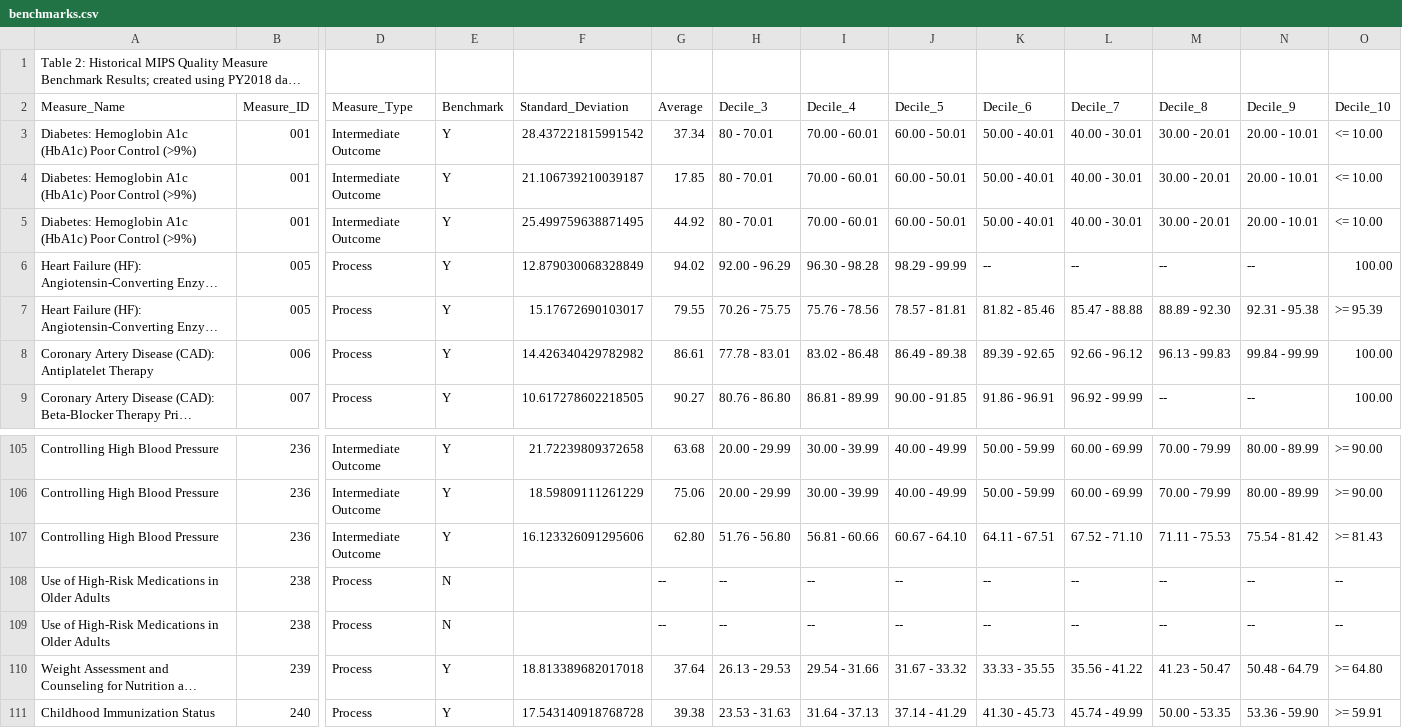
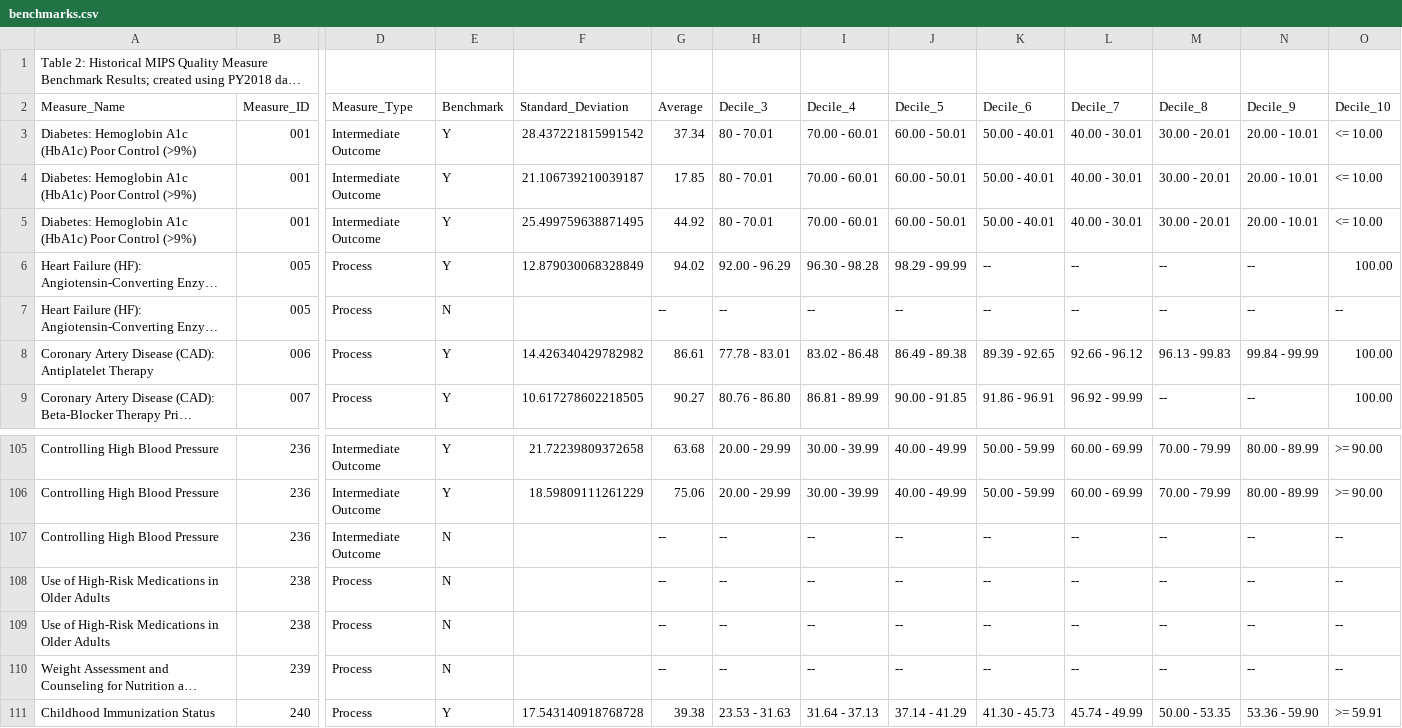
Before and after one commit to CMSgov/qpp-measures-data, a CSV file: staging/2022/benchmarks/benchmarks.csv, drawn as a sheet; only a part is shown, gaps mark what is left out; long unchanged cells end in …; the diff covers the shown part only; the diff names each change by its address in the sheet, - before the commit and + after, or states it on an @@ line.

Commit message:
feat: QPPA-6789 remove benchmarks for suppressed py22

```diff
--- a/staging/2022/benchmarks/benchmarks.csv
+++ b/staging/2022/benchmarks/benchmarks.csv
-E7 (Benchmark): Y
+E7 (Benchmark): N
-F7 (Standard_Deviation): 15.17672690103017
+F7 (Standard_Deviation): (empty)
-G7 (Average): 79.55
+G7 (Average): --
-H7 (Decile_3): 70.26 - 75.75
+H7 (Decile_3): --
-I7 (Decile_4): 75.76 - 78.56
+I7 (Decile_4): --
-J7 (Decile_5): 78.57 - 81.81
+J7 (Decile_5): --
-K7 (Decile_6): 81.82 - 85.46
+K7 (Decile_6): --
-L7 (Decile_7): 85.47 - 88.88
+L7 (Decile_7): --
-M7 (Decile_8): 88.89 - 92.30
+M7 (Decile_8): --
-N7 (Decile_9): 92.31 - 95.38
+N7 (Decile_9): --
-O7 (Decile_10): >= 95.39
+O7 (Decile_10): --
-E107 (Benchmark): Y
+E107 (Benchmark): N
-F107 (Standard_Deviation): 16.123326091295606
+F107 (Standard_Deviation): (empty)
-G107 (Average): 62.80
+G107 (Average): --
-H107 (Decile_3): 51.76 - 56.80
+H107 (Decile_3): --
-I107 (Decile_4): 56.81 - 60.66
+I107 (Decile_4): --
-J107 (Decile_5): 60.67 - 64.10
+J107 (Decile_5): --
-K107 (Decile_6): 64.11 - 67.51
+K107 (Decile_6): --
-L107 (Decile_7): 67.52 - 71.10
+L107 (Decile_7): --
-M107 (Decile_8): 71.11 - 75.53
+M107 (Decile_8): --
-N107 (Decile_9): 75.54 - 81.42
+N107 (Decile_9): --
-O107 (Decile_10): >= 81.43
+O107 (Decile_10): --
-E110 (Benchmark): Y
+E110 (Benchmark): N
-F110 (Standard_Deviation): 18.813389682017018
+F110 (Standard_Deviation): (empty)
-G110 (Average): 37.64
+G110 (Average): --
-H110 (Decile_3): 26.13 - 29.53
+H110 (Decile_3): --
-I110 (Decile_4): 29.54 - 31.66
+I110 (Decile_4): --
-J110 (Decile_5): 31.67 - 33.32
+J110 (Decile_5): --
-K110 (Decile_6): 33.33 - 35.55
+K110 (Decile_6): --
-L110 (Decile_7): 35.56 - 41.22
+L110 (Decile_7): --
-M110 (Decile_8): 41.23 - 50.47
+M110 (Decile_8): --
-N110 (Decile_9): 50.48 - 64.79
+N110 (Decile_9): --
-O110 (Decile_10): >= 64.80
+O110 (Decile_10): --
```
Also changed, not shown: 33 edited cells elsewhere in this file, 2 other files.
